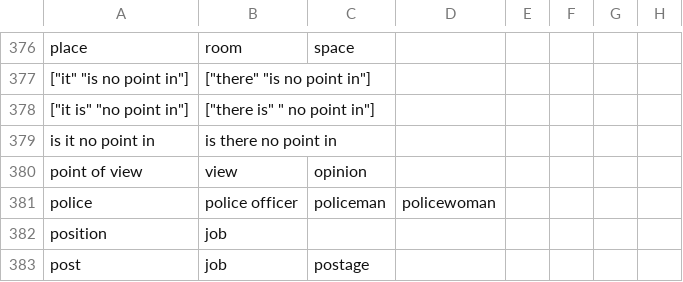
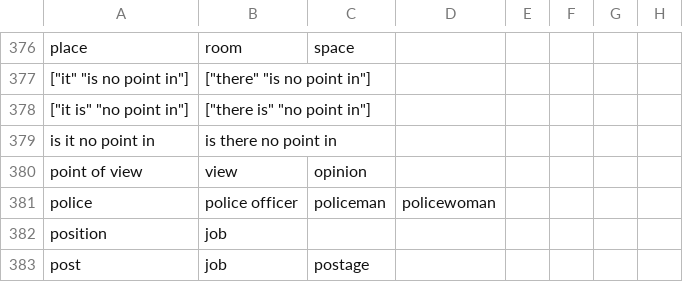
Before and after one commit to saladoperation/spike-kubernetes, a TSV file: resources/confusions/directed/collins_cobuild_english_usage.tsv, drawn as a sheet; only a part is shown, gaps mark what is left out; the diff names each change by its address in the sheet, - before the commit and + after, or states it on an @@ line.

Commit message:
Delete a space in collins_cobuild_english_usage

```diff
--- a/resources/confusions/directed/collins_cobuild_english_usage.tsv
+++ b/resources/confusions/directed/collins_cobuild_english_usage.tsv
-B378: ["there is" " no point in"]
+B378: ["there is" "no point in"]
```
